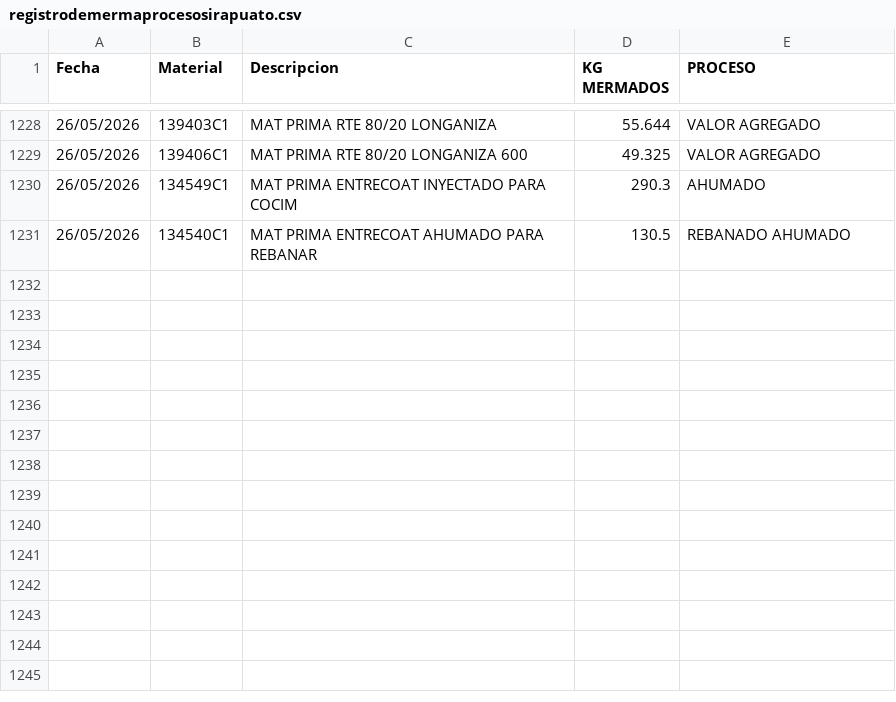
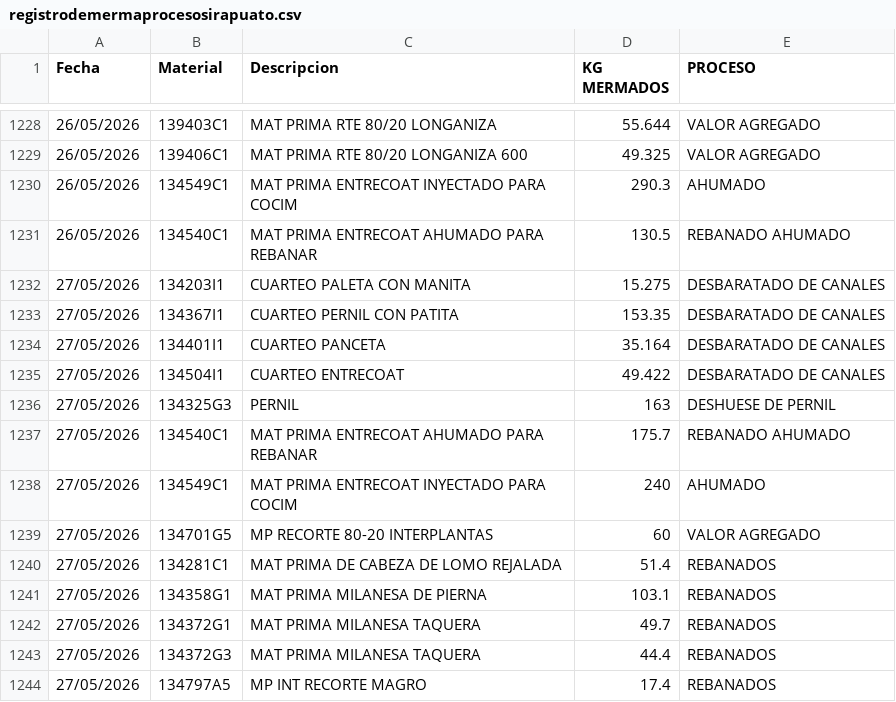
Before and after one commit to rosaliolh/basedatos, a CSV file: registrodemermaprocesosirapuato.csv, drawn as a sheet; only a part is shown, gaps mark what is left out.

Commit message:
Update registrodemermaprocesosirapuato.csv

```diff
--- a/registrodemermaprocesosirapuato.csv
+++ b/registrodemermaprocesosirapuato.csv
@@ -1231 +1231,14 @@ Fecha,Material,Descripcion,KG MERMADOS,PROCESO
 26/05/2026,134540C1,MAT PRIMA ENTRECOAT AHUMADO PARA REBANAR,130.5,REBANADO AHUMADO
+27/05/2026,134203I1,CUARTEO PALETA CON MANITA,15.275,DESBARATADO DE CANALES
+27/05/2026,134367I1,CUARTEO PERNIL CON PATITA,153.35,DESBARATADO DE CANALES
+27/05/2026,134401I1,CUARTEO PANCETA,35.164,DESBARATADO DE CANALES
+27/05/2026,134504I1,CUARTEO ENTRECOAT,49.422,DESBARATADO DE CANALES
+27/05/2026,134325G3,PERNIL,163,DESHUESE DE PERNIL
+27/05/2026,134540C1,MAT PRIMA ENTRECOAT AHUMADO PARA REBANAR,175.7,REBANADO AHUMADO
+27/05/2026,134549C1,MAT PRIMA ENTRECOAT INYECTADO PARA COCIM,240,AHUMADO
+27/05/2026,134701G5,MP RECORTE 80-20 INTERPLANTAS,60,VALOR AGREGADO
+27/05/2026,134281C1,MAT PRIMA DE CABEZA DE LOMO REJALADA,51.4,REBANADOS
+27/05/2026,134358G1,MAT PRIMA MILANESA DE PIERNA,103.1,REBANADOS
+27/05/2026,134372G1,MAT PRIMA MILANESA TAQUERA,49.7,REBANADOS
+27/05/2026,134372G3,MAT PRIMA MILANESA TAQUERA,44.4,REBANADOS
+27/05/2026,134797A5,MP INT RECORTE MAGRO,17.4,REBANADOS
```
